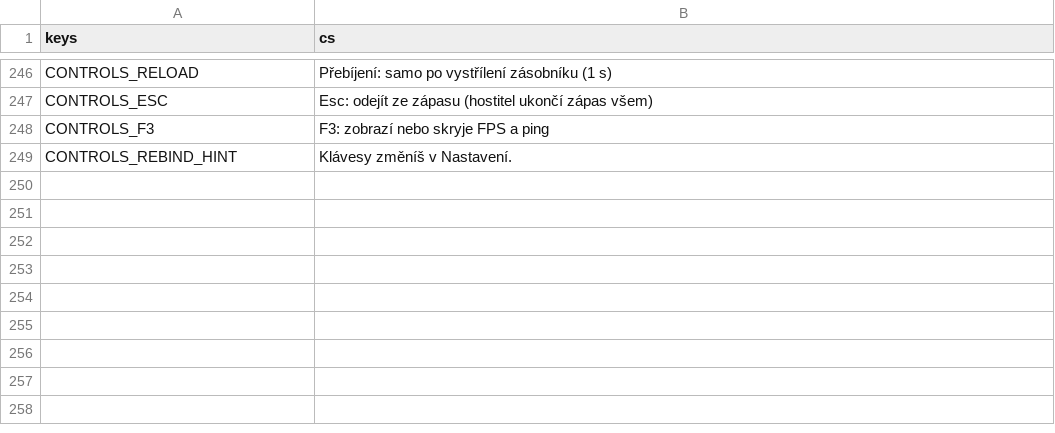
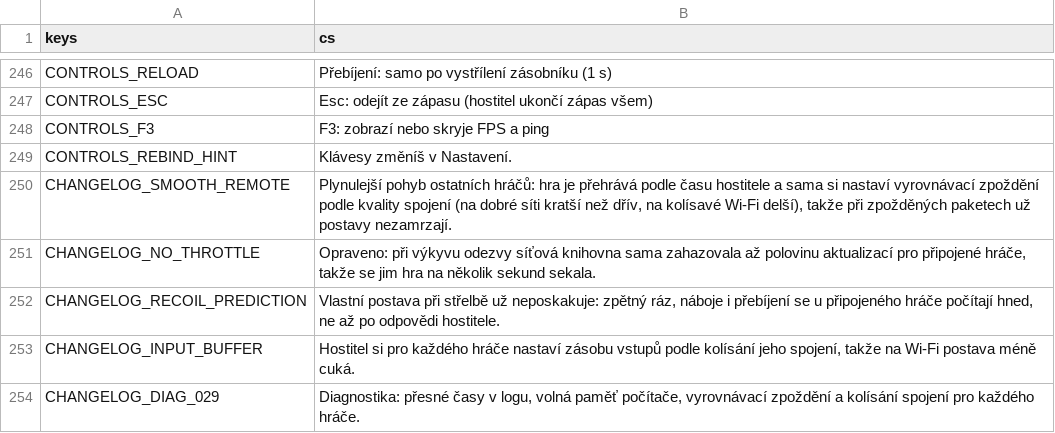
Before and after one commit to nejhorsiprogramatorsveta/Gun_game, a CSV file: localization/translations.csv, drawn as a sheet; only a part is shown, gaps mark what is left out.

```diff
--- a/localization/translations.csv
+++ b/localization/translations.csv
@@ -249 +249,6 @@ CONTROLS_F3,F3: zobrazí nebo skryje FPS a ping
 CONTROLS_REBIND_HINT,Klávesy změníš v Nastavení.
+CHANGELOG_SMOOTH_REMOTE,"Plynulejší pohyb ostatních hráčů: hra je přehrává podle času hostitele a sama si nastaví vyrovnávací zpoždění podle kvality spojení (na dobré síti kratší než dřív, na kolísavé Wi-Fi delší), takže při zpožděných paketech už postavy nezamrzají."
+CHANGELOG_NO_THROTTLE,"Opraveno: při výkyvu odezvy síťová knihovna sama zahazovala až polovinu aktualizací pro připojené hráče, takže se jim hra na několik sekund sekala."
+CHANGELOG_RECOIL_PREDICTION,"Vlastní postava při střelbě už neposkakuje: zpětný ráz, náboje i přebíjení se u připojeného hráče počítají hned, ne až po odpovědi hostitele."
+CHANGELOG_INPUT_BUFFER,"Hostitel si pro každého hráče nastaví zásobu vstupů podle kolísání jeho spojení, takže na Wi-Fi postava méně cuká."
+CHANGELOG_DIAG_029,"Diagnostika: přesné časy v logu, volná paměť počítače, vyrovnávací zpoždění a kolísání spojení pro každého hráče."
```
Also changed, not shown: 26 other files.
